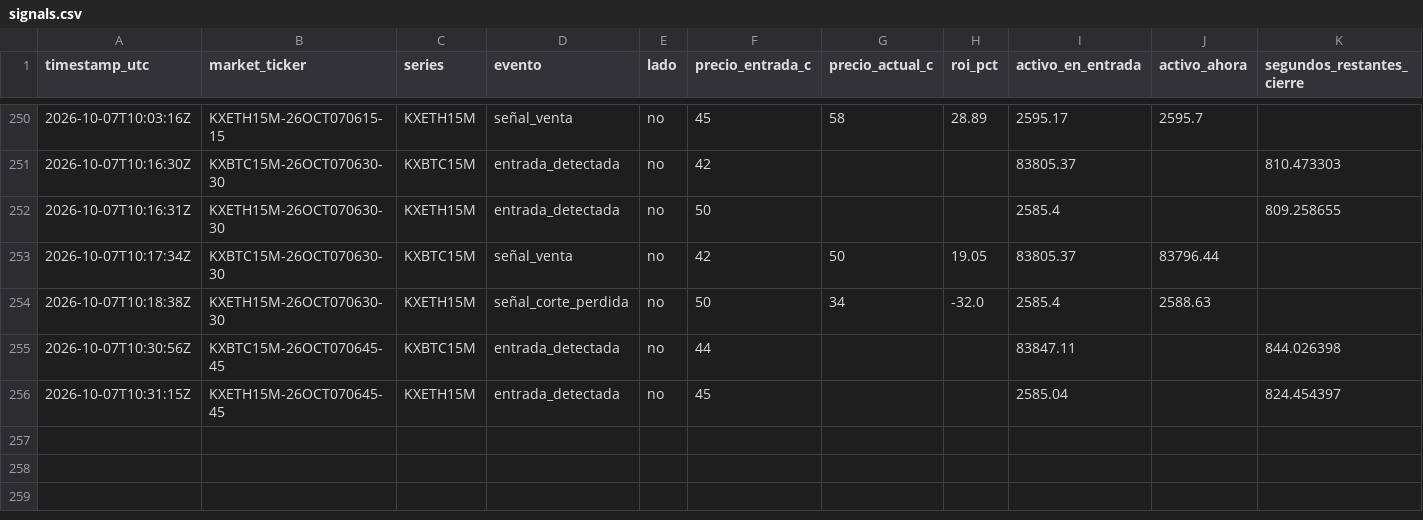
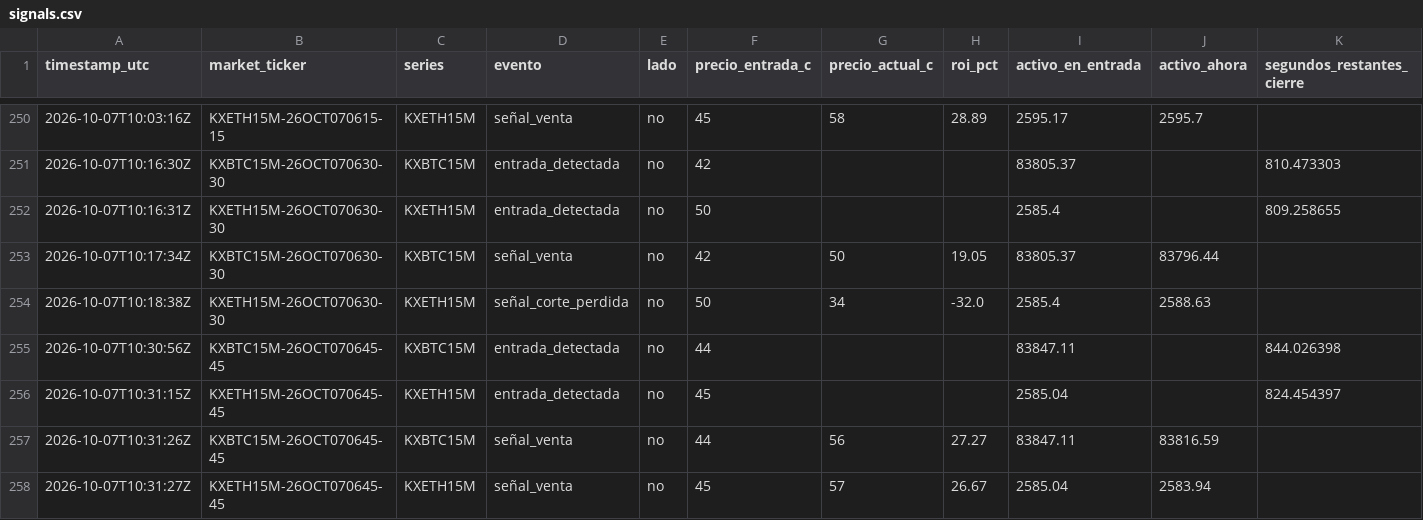
Before and after one commit to Daninaho2316/Kalshi-se-ales, a CSV file: logs/signals.csv, drawn as a sheet; only a part is shown, gaps mark what is left out.

```diff
--- a/logs/signals.csv
+++ b/logs/signals.csv
@@ -256 +256,3 @@ timestamp_utc,market_ticker,series,evento,lado,precio_entrada_c,precio_actual_c,
 2026-10-07T10:31:15Z,KXETH15M-26OCT070645-45,KXETH15M,entrada_detectada,no,45,,,2585.04,,824.454397
+2026-10-07T10:31:26Z,KXBTC15M-26OCT070645-45,KXBTC15M,señal_venta,no,44,56,27.27,83847.11,83816.59,
+2026-10-07T10:31:27Z,KXETH15M-26OCT070645-45,KXETH15M,señal_venta,no,45,57,26.67,2585.04,2583.94,
```
Also changed, not shown: 1 other file.
